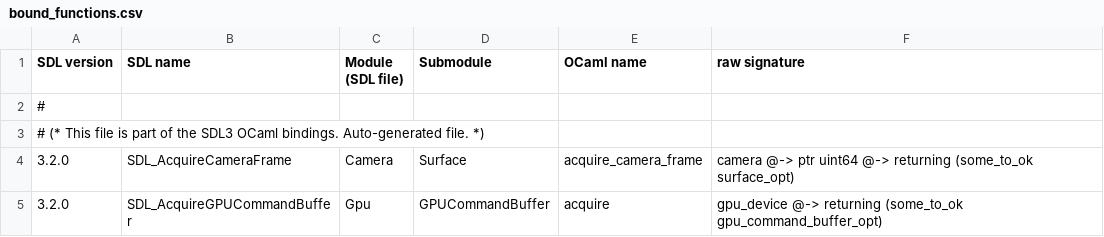
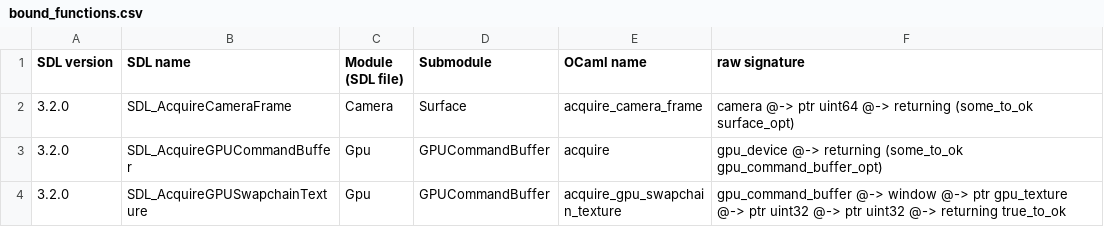
Before and after one commit to sanette/ocaml-sdl3, a CSV file: bound_functions.csv, drawn as a sheet; only a part is shown; the shorter side is filled out with more unchanged rows.

Commit message:
fix csv

```diff
--- a/bound_functions.csv
+++ b/bound_functions.csv
@@ -1,4 +1,2 @@
 SDL version, SDL name, Module (SDL file), Submodule, OCaml name, raw signature
-#
-# (* This file is part of the SDL3 OCaml bindings. Auto-generated file. *)
 3.2.0, SDL_AcquireCameraFrame, Camera, Surface, acquire_camera_frame, camera @-> ptr uint64 @-> returning (some_to_ok surface_opt)
```
